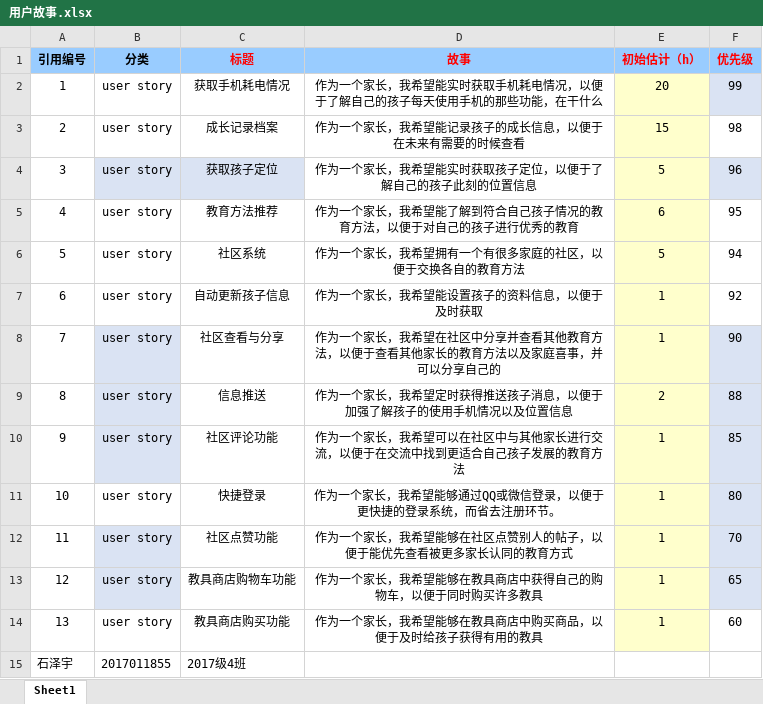
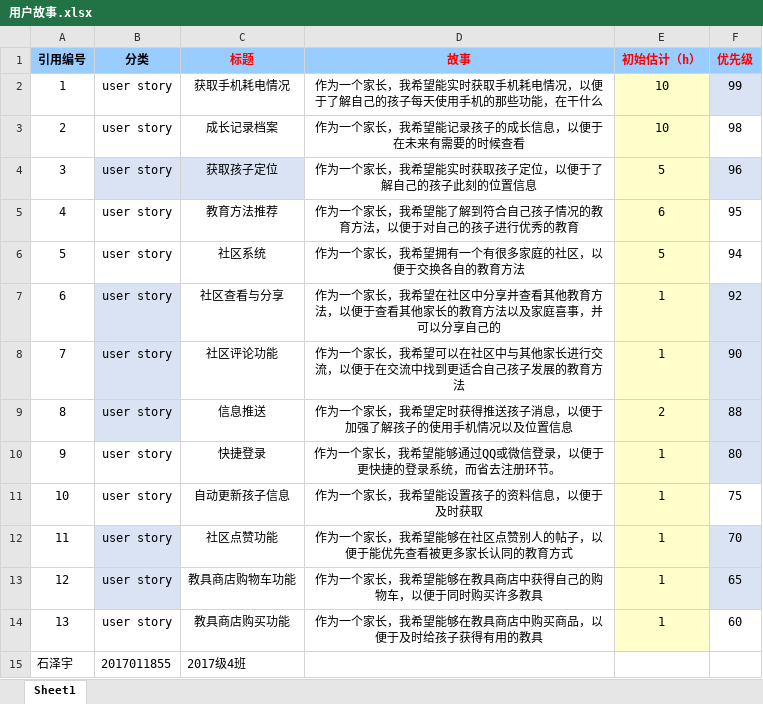
Before and after one commit to biantiange/software-process-homework, an Excel workbook: Person/石泽宇/任务4/用户故事.xlsx, sheet Sheet1, drawn as a sheet; values as stored, in another font and other column widths than the file's, no borders; the diff names each change by its address in the sheet, - before the commit and + after, or states it on an @@ line.

Commit message:
1.0

```diff
--- a/Person/石泽宇/任务4/用户故事.xlsx (sheet Sheet1)
+++ b/Person/石泽宇/任务4/用户故事.xlsx (sheet Sheet1)
-E2 (初始估计（h）): 20
+E2 (初始估计（h）): 10
-E3 (初始估计（h）): 15
+E3 (初始估计（h）): 10
-B7 fill: none
+B7 fill: #DAE3F3
-C7 (标题): 自动更新孩子信息
+C7 (标题): 社区查看与分享
-D7 (故事): 作为一个家长，我希望能设置孩子的资料信息，以便于及时获取
+D7 (故事): 作为一个家长，我希望在社区中分享并查看其他教育方法，以便于查看其他家长的教育方法以及家庭喜事，并可以分享自己的
-F7 fill: none
+F7 fill: #DAE3F3
-C8 (标题): 社区查看与分享
+C8 (标题): 社区评论功能
-D8 (故事): …，我希望在社区中分享并查看其他教育方法，以便于查看其他家长的教育方法以及家庭喜事，并可以分享自己的
+D8 (故事): …，我希望可以在社区中与其他家长进行交流，以便于在交流中找到更适合自己孩子发展的教育方法
-B10 fill: #DAE3F3
+B10 fill: none
-C10 (标题): 社区评论功能
+C10 (标题): 快捷登录
-D10 (故事): …，我希望可以在社区中与其他家长进行交流，以便于在交流中找到更适合自己孩子发展的教育方法
+D10 (故事): …，我希望能够通过QQ或微信登录，以便于更快捷的登录系统，而省去注册环节。
-F10 (优先级): 85
+F10 (优先级): 80
-C11 (标题): 快捷登录
+C11 (标题): 自动更新孩子信息
-D11 (故事): 作为一个家长，我希望能够通过QQ或微信登录，以便于更快捷的登录系统，而省去注册环节。
+D11 (故事): 作为一个家长，我希望能设置孩子的资料信息，以便于及时获取
-F11 (优先级): 80
+F11 (优先级): 75
-F11 fill: #DAE3F3
+F11 fill: none
```
